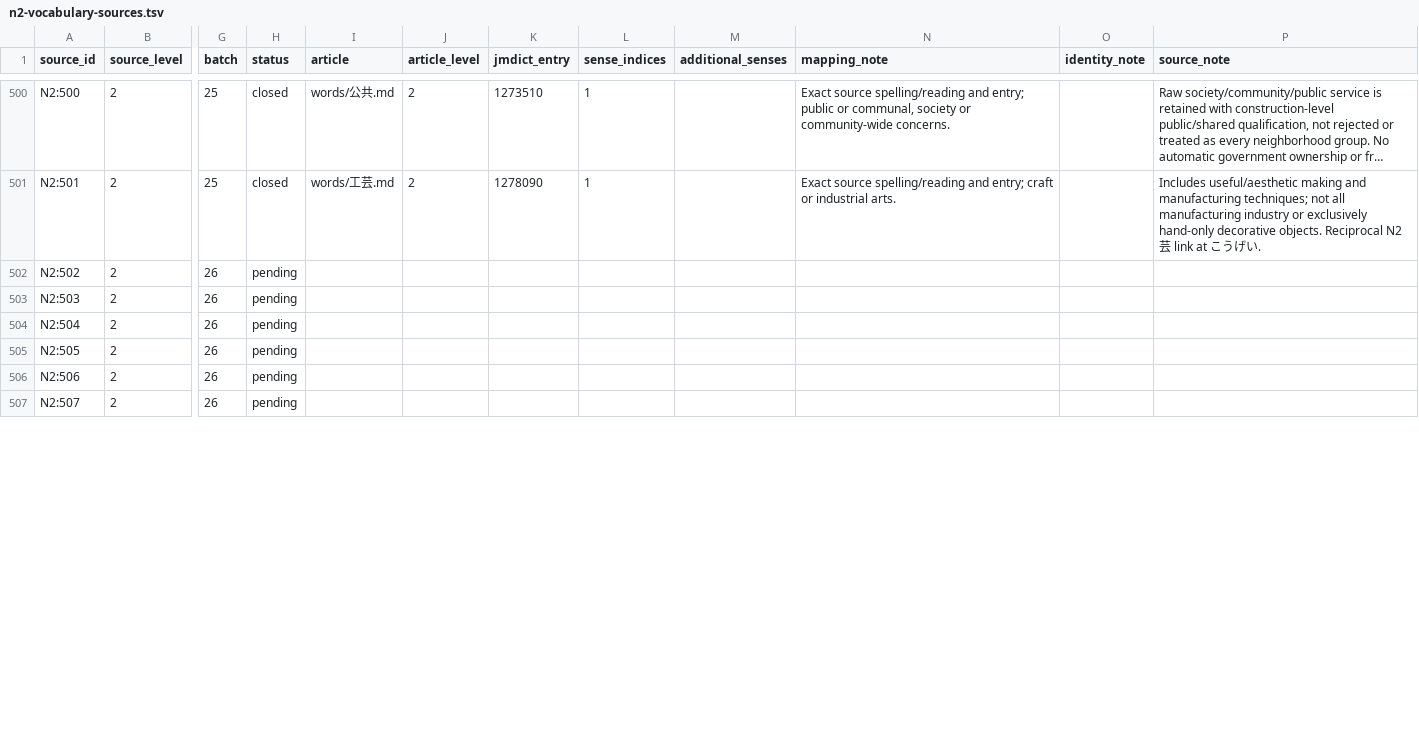
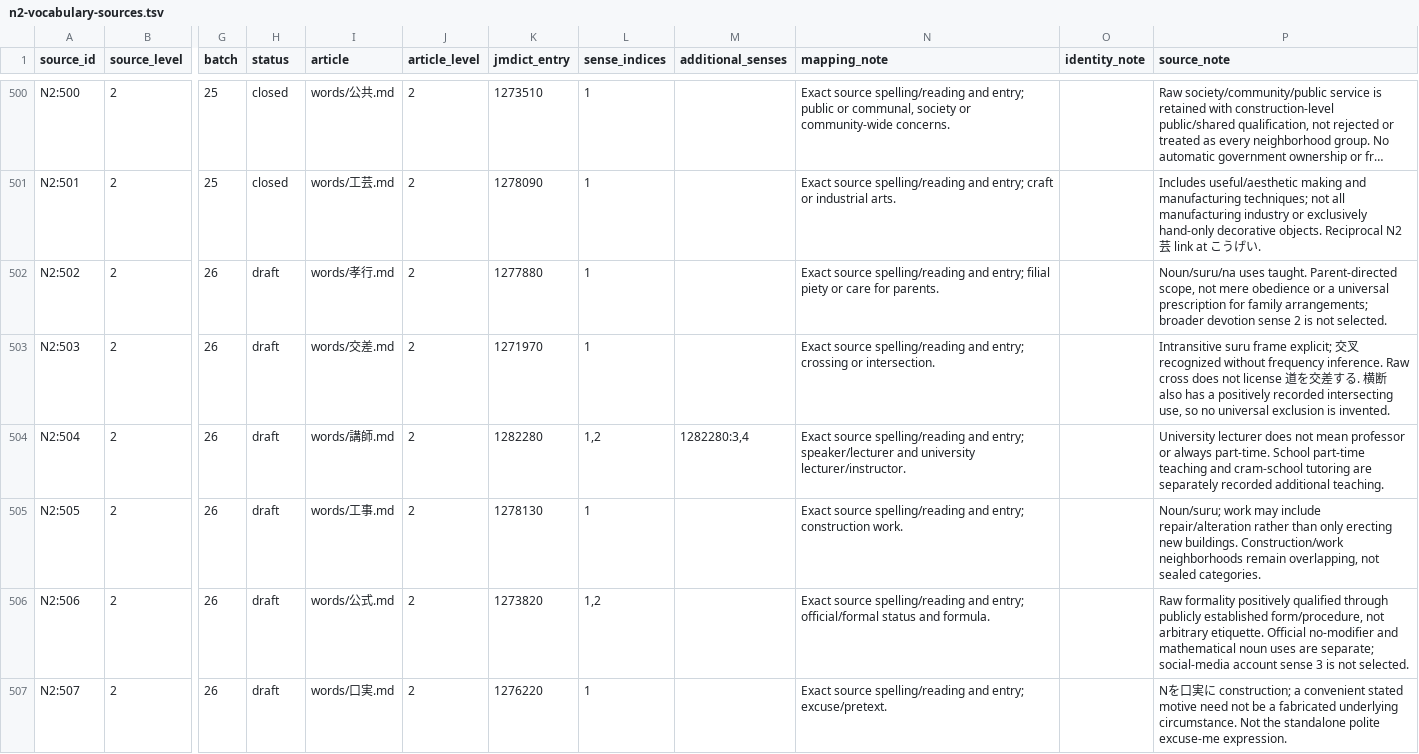
Before and after one commit to stop-cran/learning-japanese, a TSV file: docs/n2-vocabulary-sources.tsv, drawn as a sheet; only a part is shown, gaps mark what is left out; long unchanged cells end in …; the diff covers the shown part only; the diff names each change by its address in the sheet, - before the commit and + after, or states it on an @@ line.

```diff
--- a/docs/n2-vocabulary-sources.tsv
+++ b/docs/n2-vocabulary-sources.tsv
-H502:H507 (status): pending
+H502:H507 (status): draft
-I502 (article): (empty)
+I502 (article): words/孝行.md
-J502:J507 (article_level): (empty)
+J502:J507 (article_level): 2
-K502 (jmdict_entry): (empty)
+K502 (jmdict_entry): 1277880
-L502:L503 (sense_indices): (empty)
+L502:L503 (sense_indices): 1
-N502 (mapping_note): (empty)
+N502 (mapping_note): Exact source spelling/reading and entry; filial piety or care for parents.
-P502 (source_note): (empty)
+P502 (source_note): Noun/suru/na uses taught. Parent-directed scope, not mere obedience or a universal prescription for family arrangements; broader devotion sense 2 is not selected.
-I503 (article): (empty)
+I503 (article): words/交差.md
-K503 (jmdict_entry): (empty)
+K503 (jmdict_entry): 1271970
-N503 (mapping_note): (empty)
+N503 (mapping_note): Exact source spelling/reading and entry; crossing or intersection.
-P503 (source_note): (empty)
+P503 (source_note): Intransitive suru frame explicit; 交叉 recognized without frequency inference. Raw cross does not license 道を交差する. 横断 also has a positively recorded intersecting use, so no universal exclusion is invented.
-I504 (article): (empty)
+I504 (article): words/講師.md
-K504 (jmdict_entry): (empty)
+K504 (jmdict_entry): 1282280
-L504 (sense_indices): (empty)
+L504 (sense_indices): 1,2
-M504 (additional_senses): (empty)
+M504 (additional_senses): 1282280:3,4
-N504 (mapping_note): (empty)
+N504 (mapping_note): Exact source spelling/reading and entry; speaker/lecturer and university lecturer/instructor.
-P504 (source_note): (empty)
+P504 (source_note): University lecturer does not mean professor or always part-time. School part-time teaching and cram-school tutoring are separately recorded additional teaching.
-I505 (article): (empty)
+I505 (article): words/工事.md
-K505 (jmdict_entry): (empty)
+K505 (jmdict_entry): 1278130
-L505 (sense_indices): (empty)
+L505 (sense_indices): 1
-N505 (mapping_note): (empty)
+N505 (mapping_note): Exact source spelling/reading and entry; construction work.
-P505 (source_note): (empty)
+P505 (source_note): Noun/suru; work may include repair/alteration rather than only erecting new buildings. Construction/work neighborhoods remain overlapping, not sealed categories.
-I506 (article): (empty)
+I506 (article): words/公式.md
-K506 (jmdict_entry): (empty)
+K506 (jmdict_entry): 1273820
-L506 (sense_indices): (empty)
+L506 (sense_indices): 1,2
-N506 (mapping_note): (empty)
+N506 (mapping_note): Exact source spelling/reading and entry; official/formal status and formula.
-P506 (source_note): (empty)
+P506 (source_note): Raw formality positively qualified through publicly established form/procedure, not arbitrary etiquette. Official no-modifier and mathematical noun uses are separate; social-media account sense 3 is not selected.
-I507 (article): (empty)
+I507 (article): words/口実.md
-K507 (jmdict_entry): (empty)
+K507 (jmdict_entry): 1276220
-L507 (sense_indices): (empty)
+L507 (sense_indices): 1
-N507 (mapping_note): (empty)
+N507 (mapping_note): Exact source spelling/reading and entry; excuse/pretext.
-P507 (source_note): (empty)
+P507 (source_note): Nを口実に construction; a convenient stated motive need not be a fabricated underlying circumstance. Not the standalone polite excuse-me expression.
```
Also changed, not shown: 100 edited cells elsewhere in this file, 33 other files.
